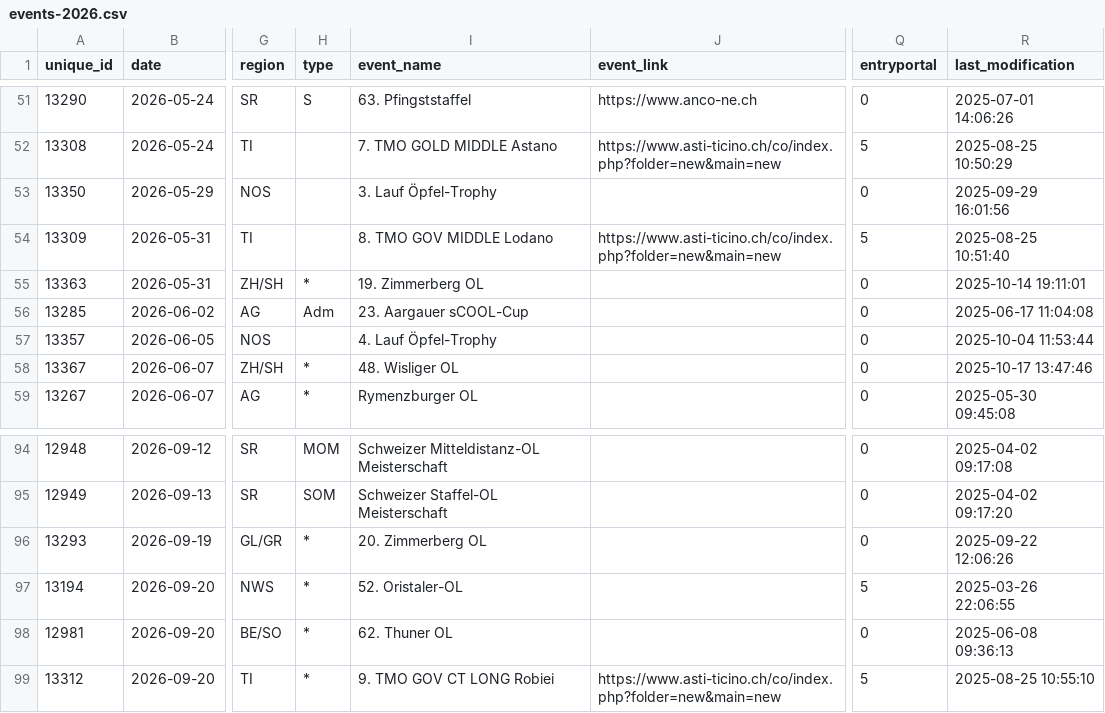
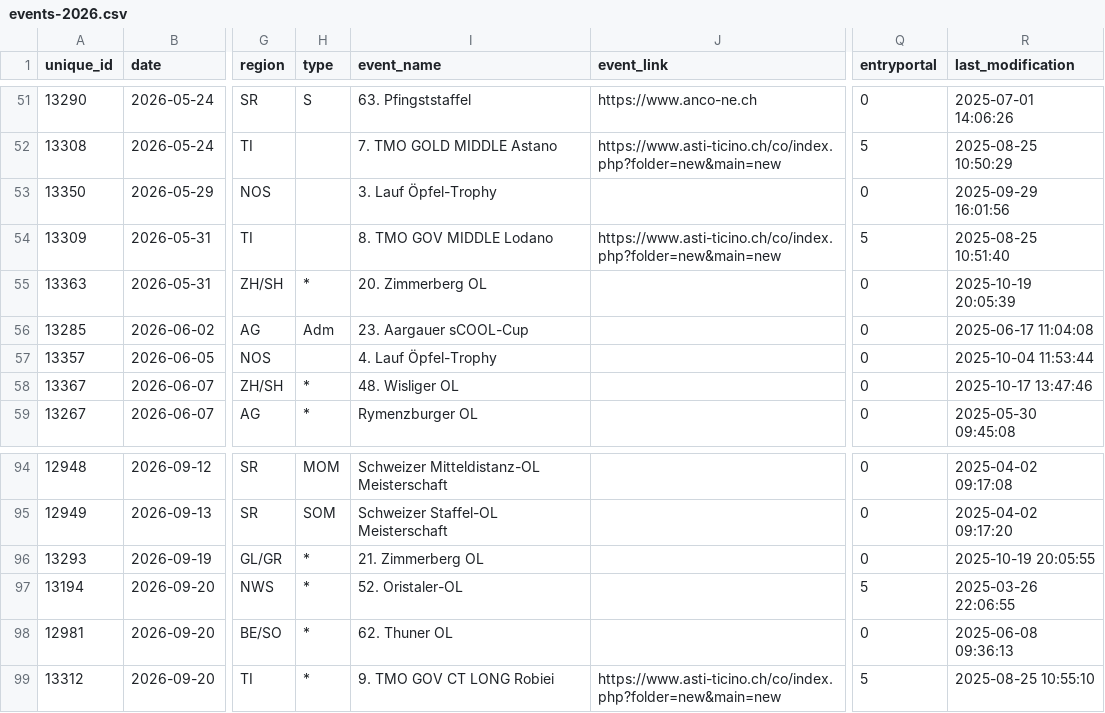
Before and after one commit to fabianHueni/swiss-orienteering-events, a CSV file: public/data/events-2026.csv, drawn as a sheet; only a part is shown, gaps mark what is left out; the diff names each change by its address in the sheet, - before the commit and + after, or states it on an @@ line.

```diff
--- a/public/data/events-2026.csv
+++ b/public/data/events-2026.csv
-I55 (event_name): 19. Zimmerberg OL
+I55 (event_name): 20. Zimmerberg OL
-R55 (last_modification): 2025-10-14 19:11:01
+R55 (last_modification): 2025-10-19 20:05:39
-I96 (event_name): 20. Zimmerberg OL
+I96 (event_name): 21. Zimmerberg OL
-R96 (last_modification): 2025-09-22 12:06:26
+R96 (last_modification): 2025-10-19 20:05:55
```
Also changed, not shown: public/data/events-2025.csv.
